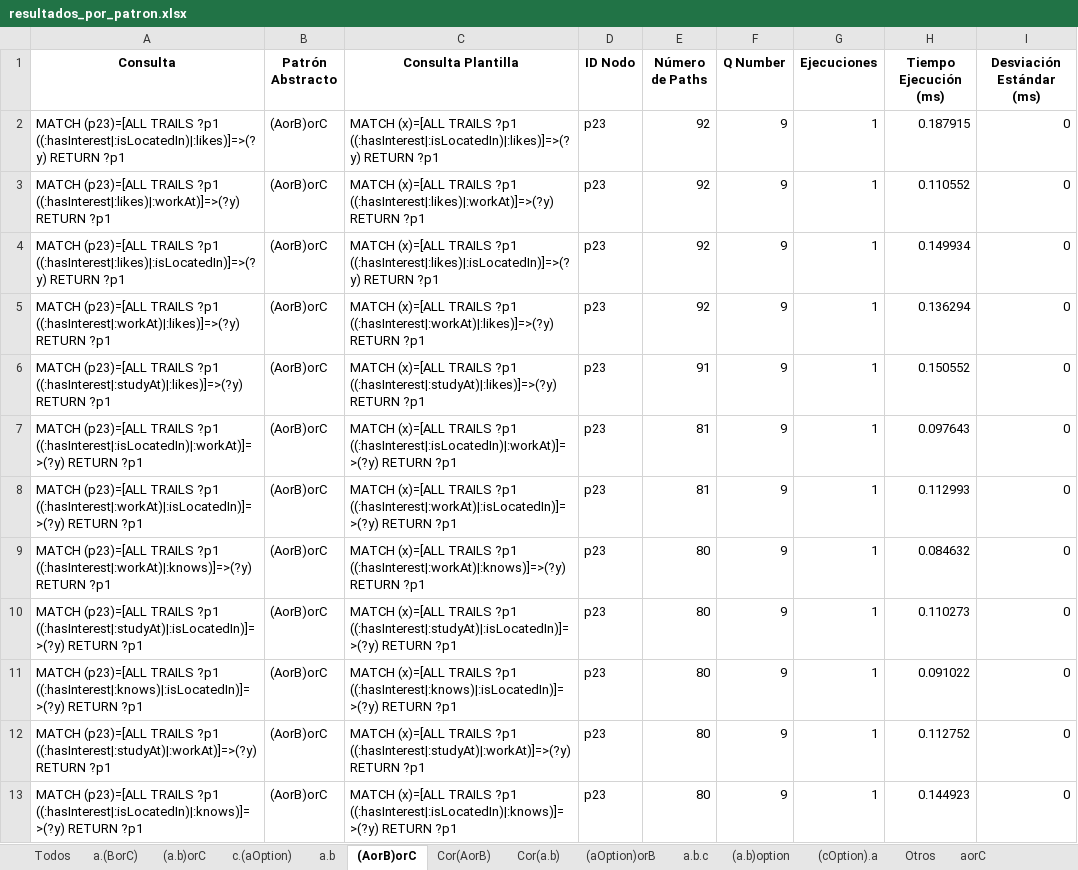
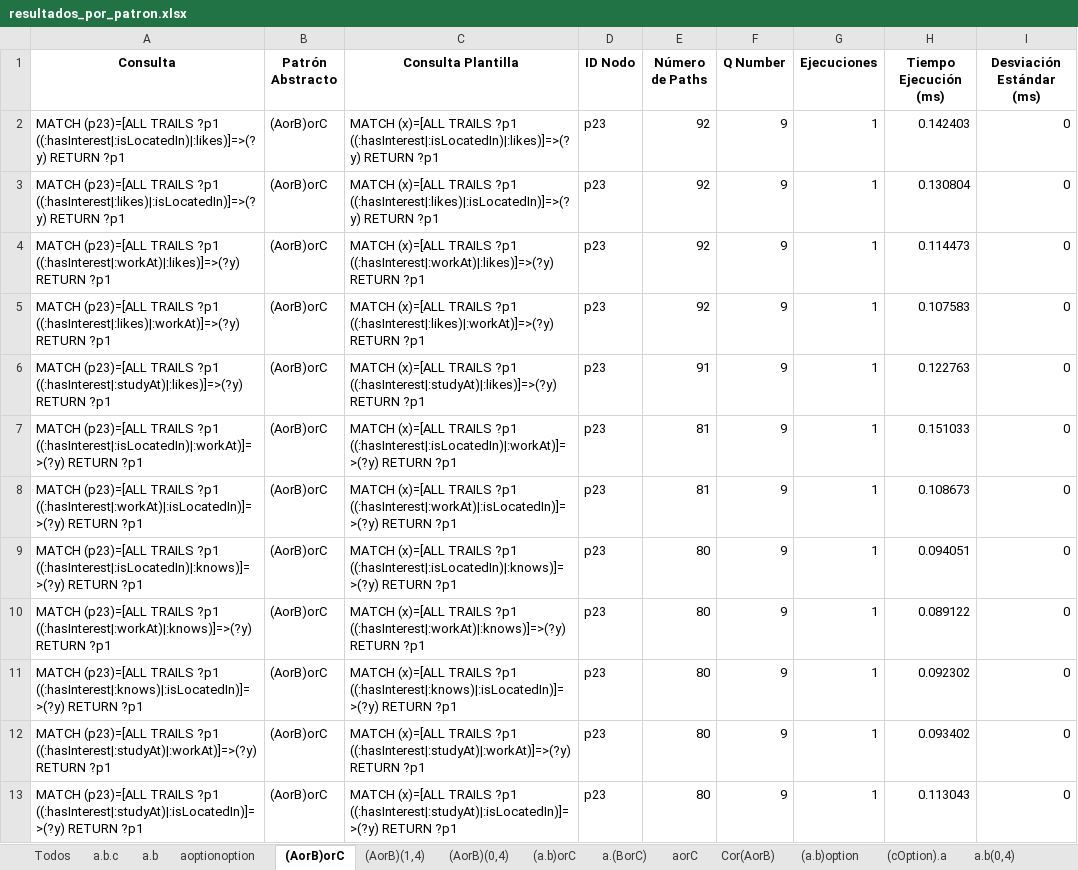
Before and after one commit to janunezzg/server, an Excel workbook: resultados_benchmark_01/resultados_por_patron.xlsx, sheet (AorB)orC, drawn as a sheet; only a part is shown; values as stored, in another font and other column widths than the file's, no borders; removed rows and columns are numbered as before the commit, all else as after; the diff covers the shown part only; the diff names each change by its address in the sheet, - before the commit and + after, or states it on an @@ line.

```diff
--- a/resultados_benchmark_01/resultados_por_patron.xlsx (sheet (AorB)orC)
+++ b/resultados_benchmark_01/resultados_por_patron.xlsx (sheet (AorB)orC)
@@ sheet tab order changed: Todos | a.b.c | a.b | aoptionoption | (AorB)orC | (AorB)(1,4) | (AorB)(0,4) | (a.b)orC | a.(BorC) | aorC | Cor(AorB) | (a.b)option | (cOption).a | a.b(0,4) @@
-H2 (Tiempo Ejecución (ms)): 0.187915
+H2 (Tiempo Ejecución (ms)): 0.142403
-row 3: MATCH (p23)=[ALL TRAILS ?p1 ((:hasInterest|:likes)|:workAt)]=>(?y) RETURN ?p1 | (AorB)orC | MATCH (x)=[ALL TRAILS ?p1 ((:hasInterest|:likes)|:workAt)]=>(?y) RETURN ?p1 | p23 | 92 | 9 | 1 | 0.110552 | 0
-H3 (Tiempo Ejecución (ms)): 0.149934
+H3 (Tiempo Ejecución (ms)): 0.130804
-H4 (Tiempo Ejecución (ms)): 0.136294
+H4 (Tiempo Ejecución (ms)): 0.114473
+row 5: MATCH (p23)=[ALL TRAILS ?p1 ((:hasInterest|:likes)|:workAt)]=>(?y) RETURN ?p1 | (AorB)orC | MATCH (x)=[ALL TRAILS ?p1 ((:hasInterest|:likes)|:workAt)]=>(?y) RETURN ?p1 | p23 | 92 | 9 | 1 | 0.107583 | 0
-H6 (Tiempo Ejecución (ms)): 0.150552
+H6 (Tiempo Ejecución (ms)): 0.122763
-H7 (Tiempo Ejecución (ms)): 0.097643
+H7 (Tiempo Ejecución (ms)): 0.151033
-H8 (Tiempo Ejecución (ms)): 0.112993
+H8 (Tiempo Ejecución (ms)): 0.108673
+row 9: MATCH (p23)=[ALL TRAILS ?p1 ((:hasInterest|:isLocatedIn)|:knows)]=>(?y) RETURN ?p1 | (AorB)orC | MATCH (x)=[ALL TRAILS ?p1 ((:hasInterest|:isLocatedIn)|:knows)]=>(?y) RETURN ?p1 | p23 | 80 | 9 | 1 | 0.094051 | 0
-H10 (Tiempo Ejecución (ms)): 0.084632
+H10 (Tiempo Ejecución (ms)): 0.089122
-row 10: MATCH (p23)=[ALL TRAILS ?p1 ((:hasInterest|:studyAt)|:isLocatedIn)]=>(?y) RETURN ?p1 | (AorB)orC | MATCH (x)=[ALL TRAILS ?p1 ((:hasInterest|:studyAt)|:isLocatedIn)]=>(?y) RETURN ?p1 | p23 | 80 | 9 | 1 | 0.110273 | 0
-H11 (Tiempo Ejecución (ms)): 0.091022
+H11 (Tiempo Ejecución (ms)): 0.092302
-H12 (Tiempo Ejecución (ms)): 0.112752
+H12 (Tiempo Ejecución (ms)): 0.093402
-A13 (Consulta): …TRAILS ?p1 ((:hasInterest|:isLocatedIn)|:knows)]=>(?y) RETURN ?p1
+A13 (Consulta): …TRAILS ?p1 ((:hasInterest|:studyAt)|:isLocatedIn)]=>(?y) RETURN ?p1
-C13 (Consulta Plantilla): …TRAILS ?p1 ((:hasInterest|:isLocatedIn)|:knows)]=>(?y) RETURN ?p1
+C13 (Consulta Plantilla): …TRAILS ?p1 ((:hasInterest|:studyAt)|:isLocatedIn)]=>(?y) RETURN ?p1
-H13 (Tiempo Ejecución (ms)): 0.144923
+H13 (Tiempo Ejecución (ms)): 0.113043
```
Also changed, not shown: 12 added rows, 12 removed rows and 53 edited cells elsewhere in this sheet, sheet Todos, sheet a.b.c, sheet Cor(AorB), sheet Cor(a.b), sheet Cor(aoption), sheet (aOption)orB, 25 more sheets, resultados_benchmark_01/pool_final.xlsx, resultados_benchmark_01/rankingAbstract.xlsx, 2 other files.
